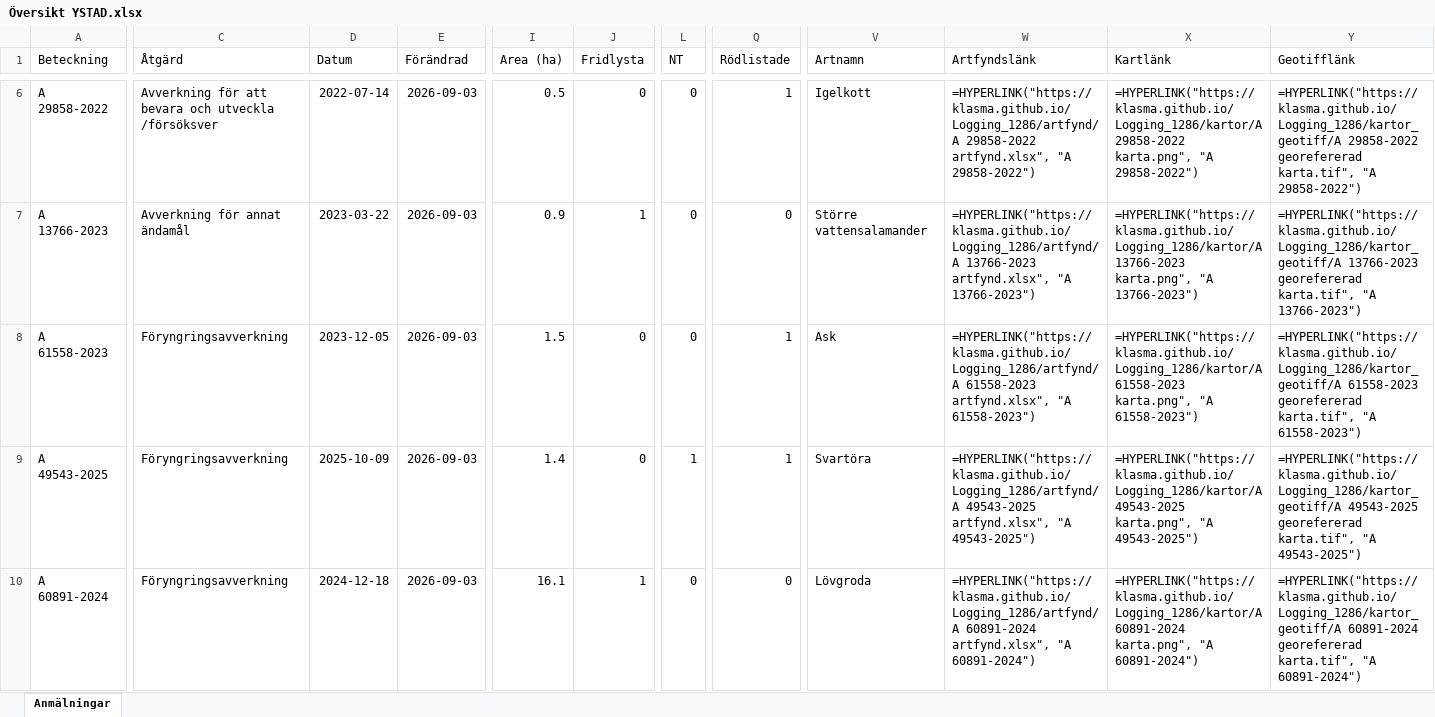
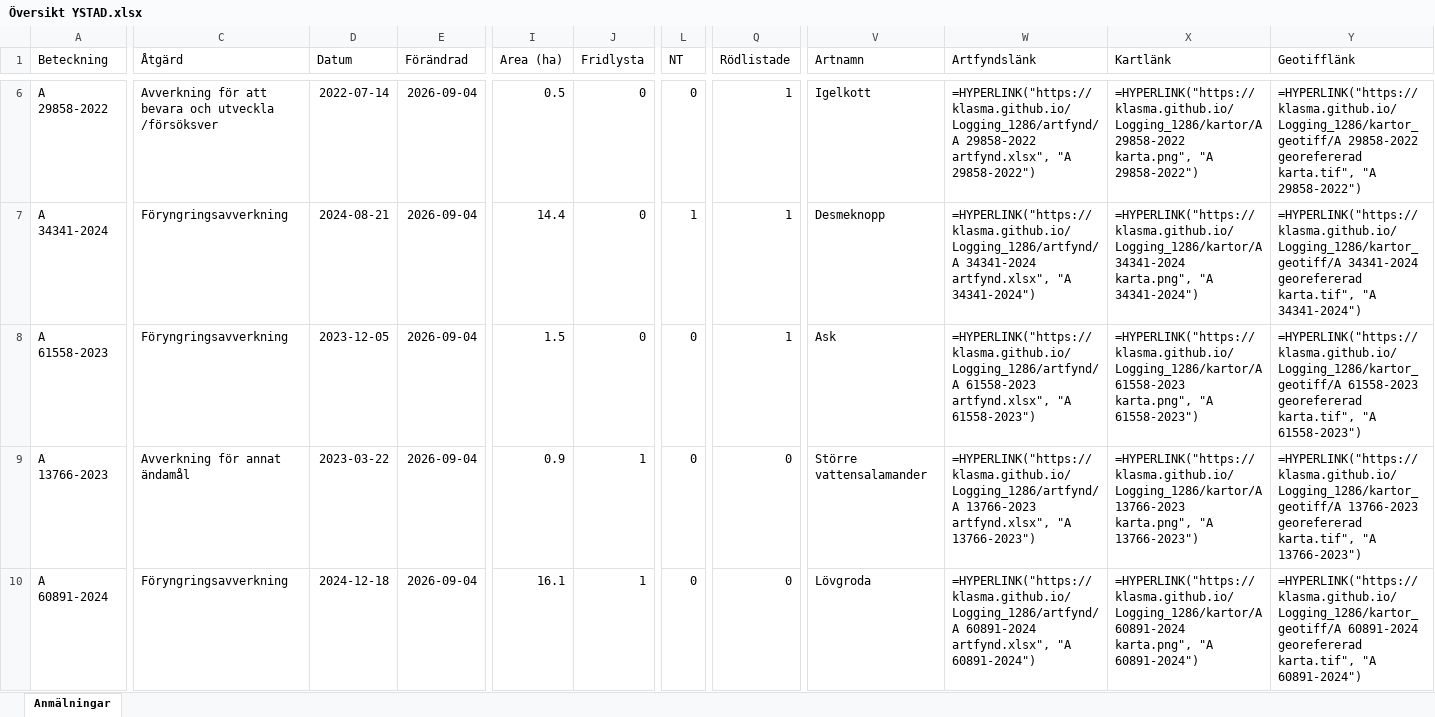
Before and after one commit to klasma/Logging_1286, an Excel workbook: Översikt YSTAD.xlsx, sheet Anmälningar, drawn as a sheet; only a part is shown, gaps mark what is left out; values as stored, in another font and other column widths than the file's, no borders; formulas without a stored value are shown as written; the diff covers the shown part only; the diff names each change by its address in the sheet, - before the commit and + after, or states it on an @@ line.

```diff
--- a/Översikt YSTAD.xlsx (sheet Anmälningar)
+++ b/Översikt YSTAD.xlsx (sheet Anmälningar)
-E6:E10 (Förändrad): 2026-09-03
+E6:E10 (Förändrad): 2026-09-04
-A7 (Beteckning): A 13766-2023
+A7 (Beteckning): A 34341-2024
-C7 (Åtgärd): Avverkning för annat ändamål
+C7 (Åtgärd): Föryngringsavverkning
-D7 (Datum): 2023-03-22
+D7 (Datum): 2024-08-21
-I7 (Area (ha)): 0.9
+I7 (Area (ha)): 14.4
-J7 (Fridlysta): 1
+J7 (Fridlysta): 0
-L7 (NT): 0
+L7 (NT): 1
-Q7 (Rödlistade): 0
+Q7 (Rödlistade): 1
-V7 (Artnamn): Större vattensalamander
+V7 (Artnamn): Desmeknopp
-W7 (Artfyndslänk): =HYPERLINK("https://klasma.github.io/Logging_1286/artfynd/A 13766-2023 artfynd.xlsx", "A 13766-2023")
+W7 (Artfyndslänk): =HYPERLINK("https://klasma.github.io/Logging_1286/artfynd/A 34341-2024 artfynd.xlsx", "A 34341-2024")
-X7 (Kartlänk): =HYPERLINK("https://klasma.github.io/Logging_1286/kartor/A 13766-2023 karta.png", "A 13766-2023")
+X7 (Kartlänk): =HYPERLINK("https://klasma.github.io/Logging_1286/kartor/A 34341-2024 karta.png", "A 34341-2024")
-Y7 (Geotifflänk): =HYPERLINK("https://klasma.github.io/Logging_1286/kartor_geotiff/A 13766-2023 georefererad karta.tif", "A 13766-2023")
+Y7 (Geotifflänk): =HYPERLINK("https://klasma.github.io/Logging_1286/kartor_geotiff/A 34341-2024 georefererad karta.tif", "A 34341-2024")
-A9 (Beteckning): A 49543-2025
+A9 (Beteckning): A 13766-2023
-C9 (Åtgärd): Föryngringsavverkning
+C9 (Åtgärd): Avverkning för annat ändamål
-D9 (Datum): 2025-10-09
+D9 (Datum): 2023-03-22
-I9 (Area (ha)): 1.4
+I9 (Area (ha)): 0.9
-J9 (Fridlysta): 0
+J9 (Fridlysta): 1
-L9 (NT): 1
+L9 (NT): 0
-Q9 (Rödlistade): 1
+Q9 (Rödlistade): 0
-V9 (Artnamn): Svartöra
+V9 (Artnamn): Större vattensalamander
-W9 (Artfyndslänk): =HYPERLINK("https://klasma.github.io/Logging_1286/artfynd/A 49543-2025 artfynd.xlsx", "A 49543-2025")
+W9 (Artfyndslänk): =HYPERLINK("https://klasma.github.io/Logging_1286/artfynd/A 13766-2023 artfynd.xlsx", "A 13766-2023")
-X9 (Kartlänk): =HYPERLINK("https://klasma.github.io/Logging_1286/kartor/A 49543-2025 karta.png", "A 49543-2025")
+X9 (Kartlänk): =HYPERLINK("https://klasma.github.io/Logging_1286/kartor/A 13766-2023 karta.png", "A 13766-2023")
-Y9 (Geotifflänk): =HYPERLINK("https://klasma.github.io/Logging_1286/kartor_geotiff/A 49543-2025 georefererad karta.tif", "A 49543-2025")
+Y9 (Geotifflänk): =HYPERLINK("https://klasma.github.io/Logging_1286/kartor_geotiff/A 13766-2023 georefererad karta.tif", "A 13766-2023")
```
Also changed, not shown: 3 added rows, 3 removed rows and 37 edited cells elsewhere in this sheet, artfynd/A 13766-2023 artfynd.xlsx, artfynd/A 29858-2022 artfynd.xlsx, 54 other files.
